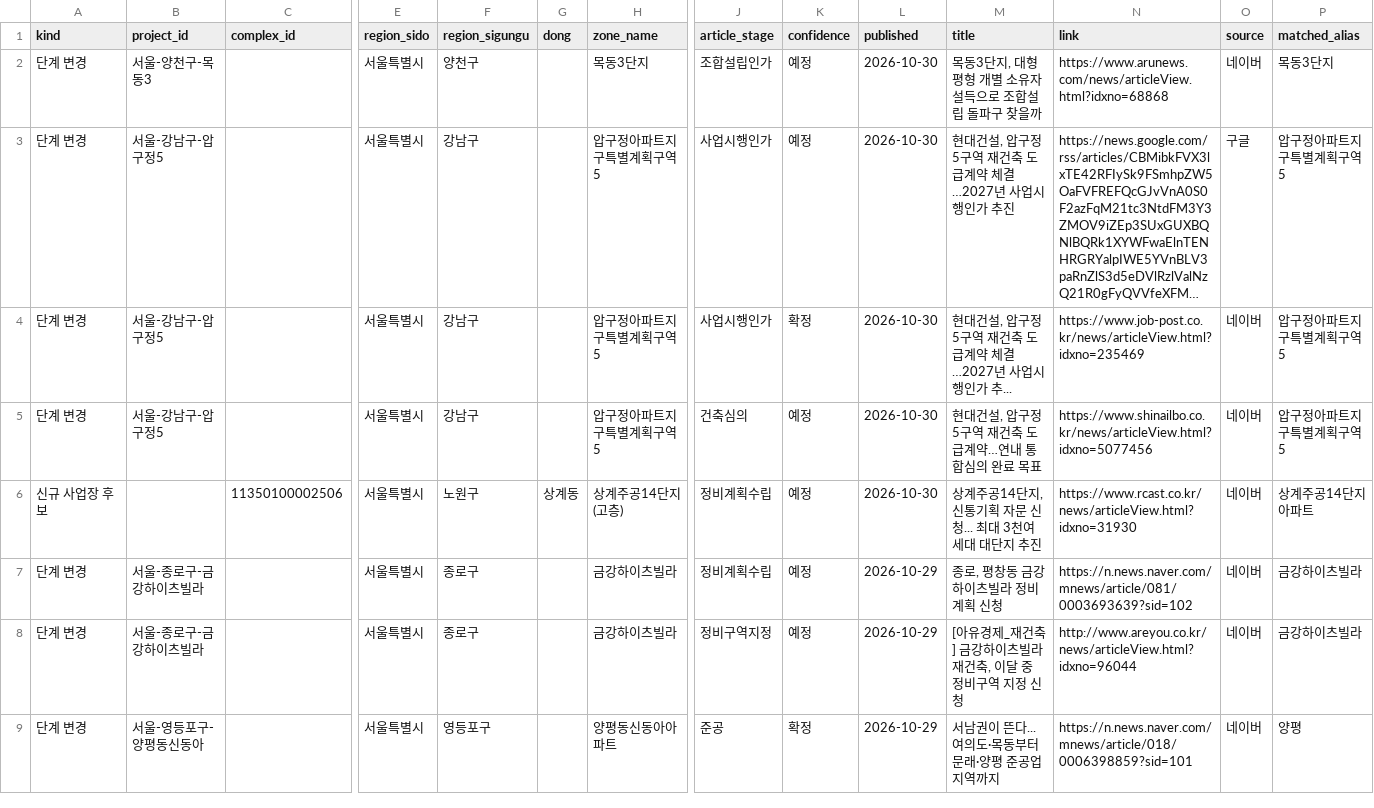
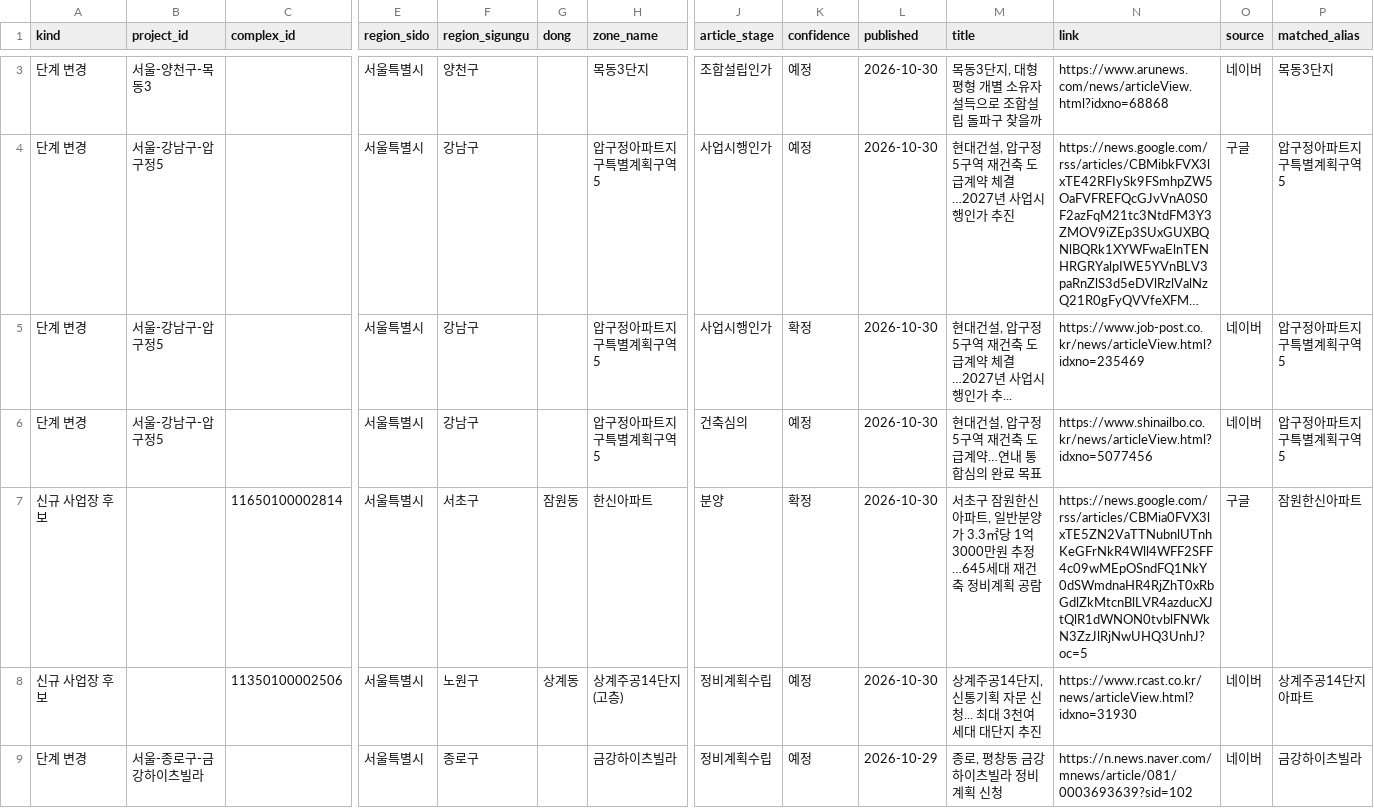
Before and after one commit to kyoungwhankim/Korea_Reconstruction, a CSV file: output/review_queue_latest.csv, drawn as a sheet; only a part is shown, gaps mark what is left out; the shorter side is filled out with more unchanged rows; long unchanged cells end in …; rows hold the shown columns only; the diff covers the shown part only; the diff names each change by its address in the sheet, - before the commit and + after, or states it on an @@ line.

```diff
--- a/output/review_queue_latest.csv
+++ b/output/review_queue_latest.csv
+row 7: 신규 사업장 후보 |  | 11650100002814 | 서울특별시 | 서초구 | 잠원동 | 한신아파트 | 분양 | 확정 | 2026-10-30 | 서초구 잠원한신아파트, 일반분양가 3.3㎡당 1억3000만원 추정…645세대 재건축 정비계획 공람 | https://news.google.com/rss/articles/CBMia0FVX3lxTE5ZN2VaTTNubnlUTnhKeGFrNkR4Wll4WFF2SFF4c09wMEpOSndFQ1NkY0dSWmdnaHR4RjZhT0xRbGdlZkMtcnBlLVR4azducXJtQlR1dWNON0tvblFNWkN3ZzJlRjNwUHQ3UnhJ?oc=5 | 구글 | 잠원한신아파트
```
Also changed, not shown: 3 added rows elsewhere in this file, 4 other files.
